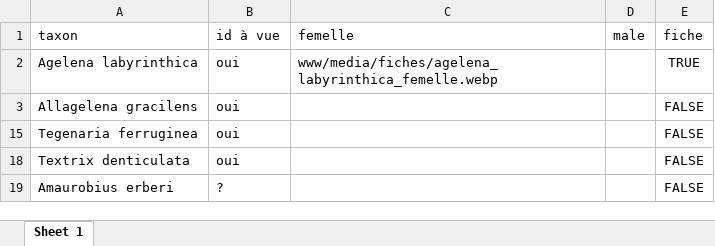
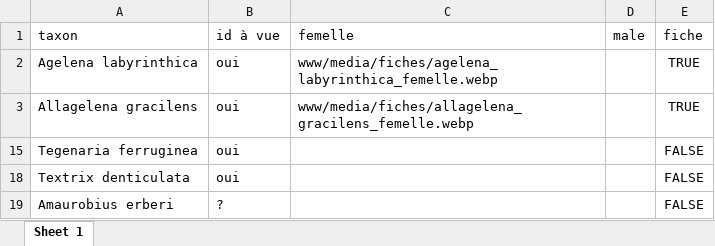
Before and after one commit to CedricMondy/araignees_idf, an Excel workbook: photos.xlsx, sheet Sheet 1, drawn as a sheet; only a part is shown; values as stored, in another font and other column widths than the file's, no borders; table styles not drawn; the diff names each change by its address in the sheet, - before the commit and + after, or states it on an @@ line.

Commit message:
add Allagelena gracilens

```diff
--- a/photos.xlsx (sheet Sheet 1)
+++ b/photos.xlsx (sheet Sheet 1)
-C3 (femelle): (empty)
+C3 (femelle): www/media/fiches/allagelena_gracilens_femelle.webp
-E3 (fiche): FALSE
+E3 (fiche): TRUE
```
Also changed, not shown: 1 other file.
